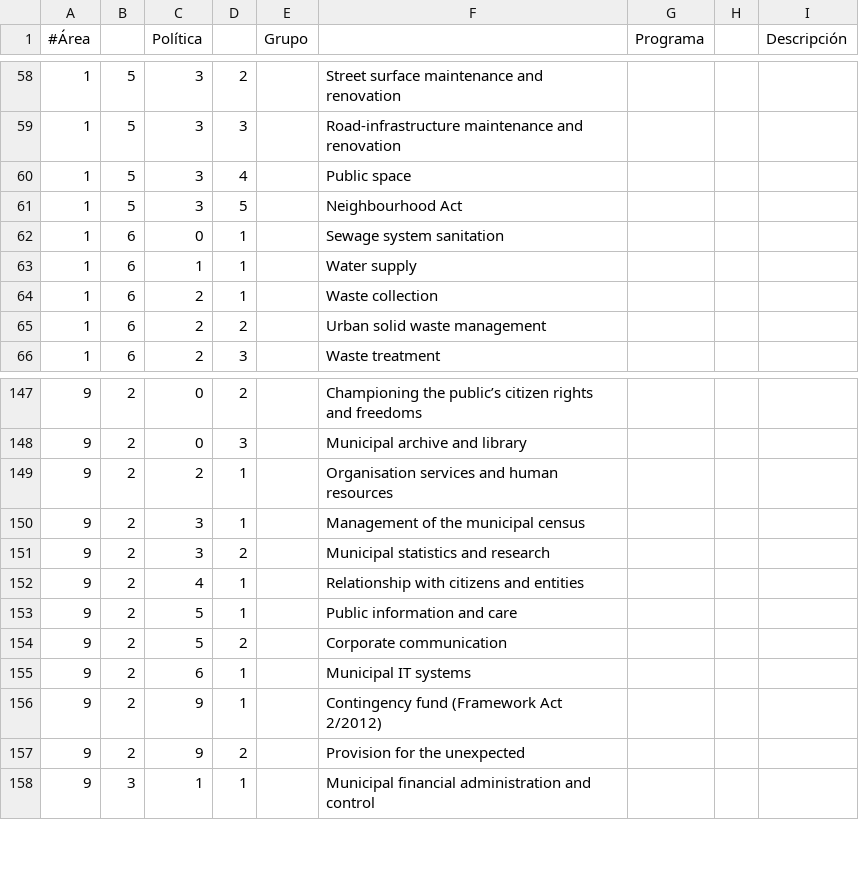
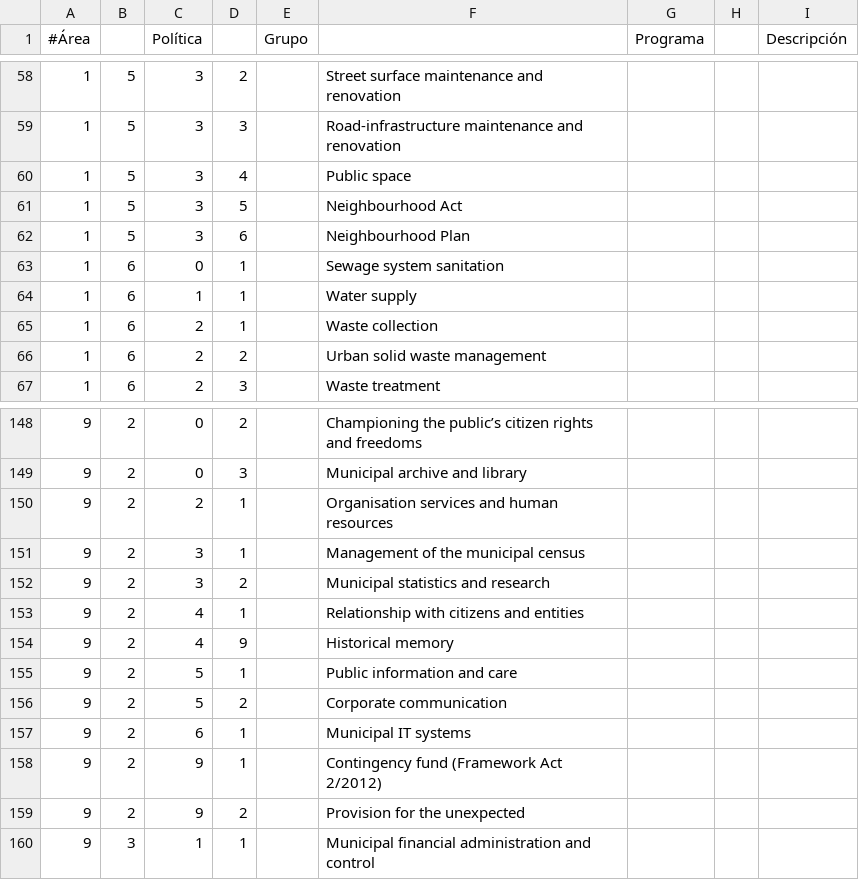
Before and after one commit to civio/presupuesto-barcelona, a CSV file: data/en/areas_funcionales.csv, drawn as a sheet; only a part is shown, gaps mark what is left out.

```diff
--- a/data/en/areas_funcionales.csv
+++ b/data/en/areas_funcionales.csv
@@ -61,2 +61,3 @@
 1,5,3,5,,Neighbourhood Act
+1,5,3,6,,Neighbourhood Plan
 1,6,0,1,,Sewage system sanitation
@@ -152,2 +153,3 @@
 9,2,4,1,,Relationship with citizens and entities
+9,2,4,9,,Historical memory
 9,2,5,1,,Public information and care
```
Also changed, not shown: data/ca/areas_funcionales.csv, data/es/areas_funcionales.csv.
